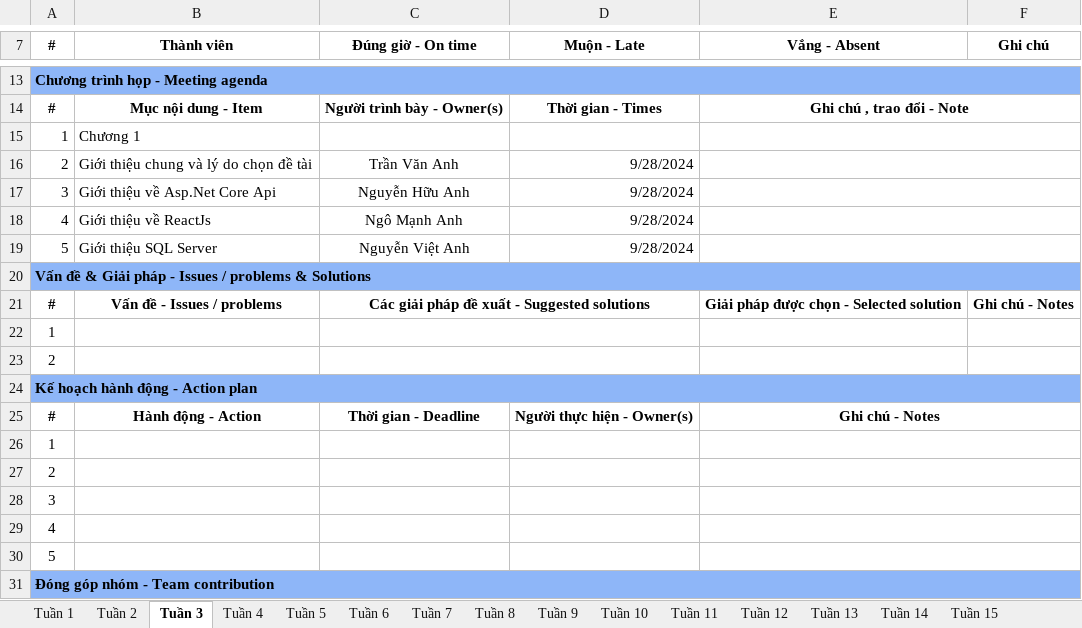
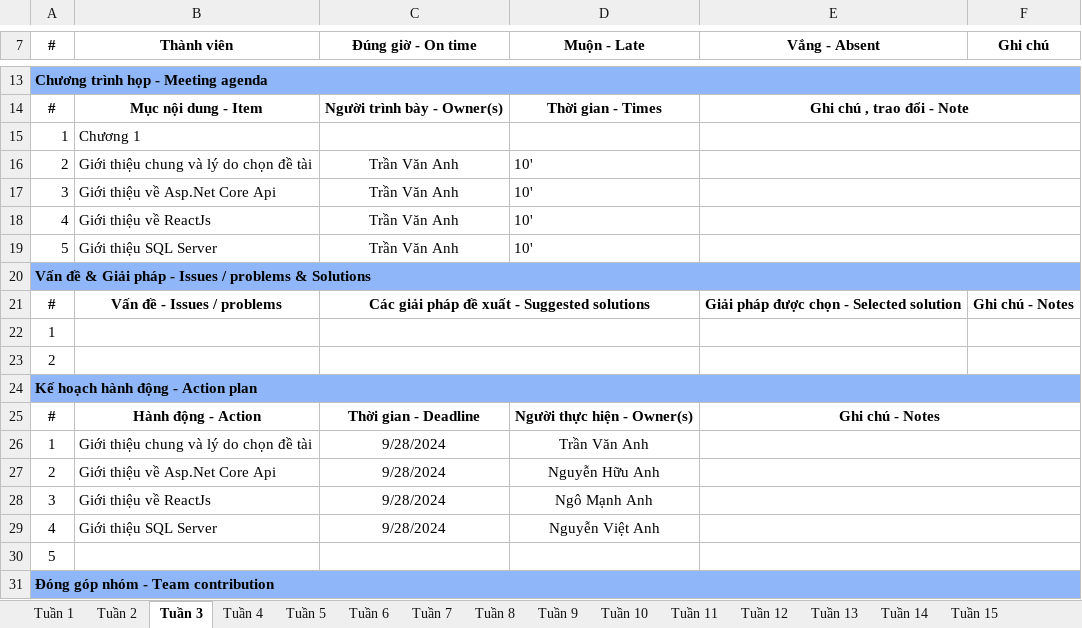
Before and after one commit to TranVanAnh1206/DACN_Nhom2_K16, an Excel workbook: Mẫu_bien-ban-lam-viec-nhom Nhóm 2.xlsx, sheet Tuần 3, drawn as a sheet; only a part is shown, gaps mark what is left out; values as stored, in another font and other column widths than the file's, no borders; removed rows and columns are numbered as before the commit, all else as after; the diff names each change by its address in the sheet, - before the commit and + after, or states it on an @@ line.

Commit message:
Tuần 4

```diff
--- a/Mẫu_bien-ban-lam-viec-nhom Nhóm 2.xlsx (sheet Tuần 3)
+++ b/Mẫu_bien-ban-lam-viec-nhom Nhóm 2.xlsx (sheet Tuần 3)
-D16:D19 (Muộn - Late): 9/28/2024
+D16:D19 (Muộn - Late): 10'
-C17 (Đúng giờ - On time): Nguyễn Hữu Anh
+C17 (Đúng giờ - On time): Trần Văn Anh
-C18 (Đúng giờ - On time): Ngô Mạnh Anh
+C18 (Đúng giờ - On time): Trần Văn Anh
-C19 (Đúng giờ - On time): Nguyễn Việt Anh
+C19 (Đúng giờ - On time): Trần Văn Anh
-row 26: 1
-row 27: 2
-row 28: 3
-row 29: 4
+row 26: 1 | Giới thiệu chung và lý do chọn đề tài | 9/28/2024 | Trần Văn Anh
+row 27: 2 | Giới thiệu về Asp.Net Core Api | 9/28/2024 | Nguyễn Hữu Anh
+row 28: 3 | Giới thiệu về ReactJs | 9/28/2024 | Ngô Mạnh Anh
+row 29: 4 | Giới thiệu SQL Server | 9/28/2024 | Nguyễn Việt Anh
```
Also changed, not shown: sheet Tuần 4, 1 other file.
